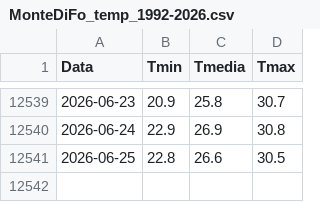
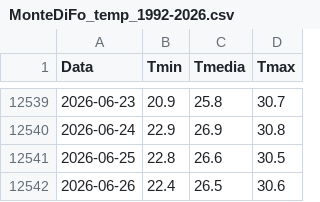
Before and after one commit to EbbeneTriglav/dati_idro, a CSV file: dati/MonteDiFo_temp_1992-2026.csv, drawn as a sheet; only a part is shown, gaps mark what is left out; the diff names each change by its address in the sheet, - before the commit and + after, or states it on an @@ line.

```diff
--- a/dati/MonteDiFo_temp_1992-2026.csv
+++ b/dati/MonteDiFo_temp_1992-2026.csv
+row 12542: 2026-06-26 | 22.4 | 26.5 | 30.6
```
Also changed, not shown: dati/MonteDiFo_precip_1992-2026.csv.
